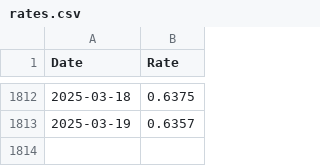
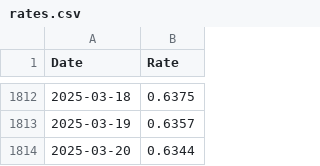
Before and after one commit to datanerd/rates, a CSV file: rates.csv, drawn as a sheet; only a part is shown, gaps mark what is left out.

```diff
--- a/rates.csv
+++ b/rates.csv
@@ -1813 +1813,2 @@
 2025-03-19,0.6357
+2025-03-20,0.6344
```
